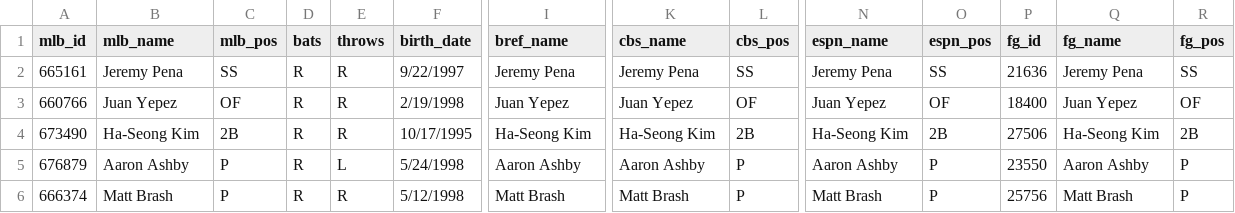
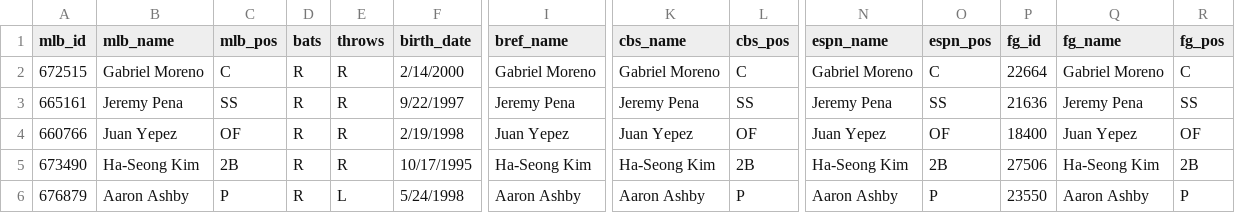
Before and after one commit to spilchen/baseball_id_db, a CSV file: master.csv, drawn as a sheet; only a part is shown, gaps mark what is left out; the shorter side is filled out with more unchanged rows; rows hold the shown columns only; the diff names each change by its address in the sheet, - before the commit and + after, or states it on an @@ line.

Commit message:
Add: Gabriel Moreno

```diff
--- a/master.csv
+++ b/master.csv
+row 2: 672515 | Gabriel Moreno | C | R | R | 2/14/2000 | Gabriel Moreno | Gabriel Moreno | C | Gabriel Moreno | C | 22664 | Gabriel Moreno | C
```
